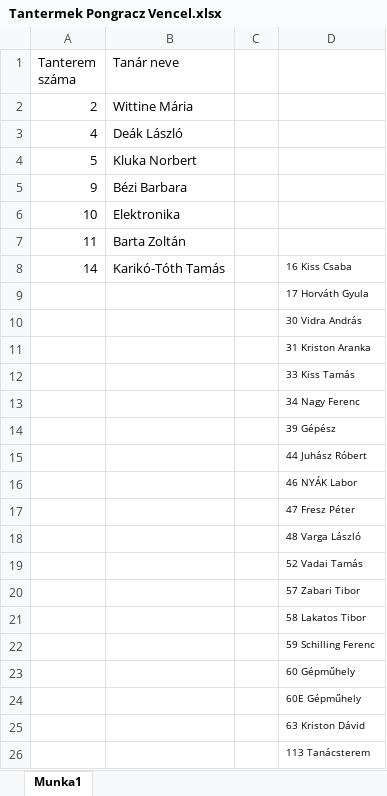
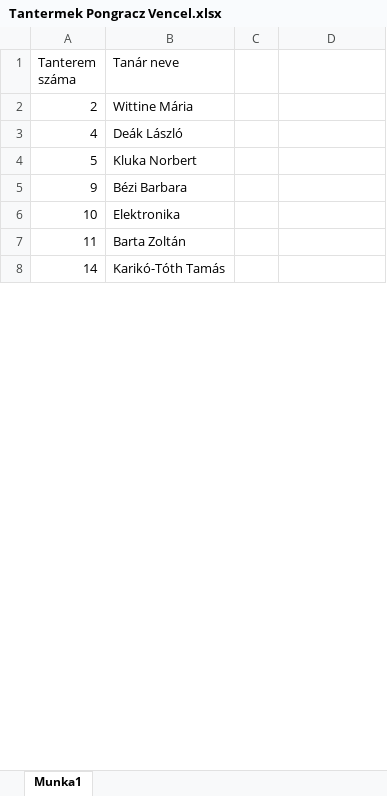
Before and after one commit to Bazsika/11CIskolaterkep, an Excel workbook: Tantermek Pongracz Vencel.xlsx, sheet Munka1, drawn as a sheet; only a part is shown; values as stored, in another font and other column widths than the file's, no borders; removed rows and columns are numbered as before the commit, all else as after; the diff covers the shown part only; the diff names each change by its address in the sheet, - before the commit and + after, or states it on an @@ line.

Commit message:
Add files via upload

```diff
--- a/Tantermek Pongracz Vencel.xlsx (sheet Munka1)
+++ b/Tantermek Pongracz Vencel.xlsx (sheet Munka1)
-D8: 16 Kiss Csaba
+D8: (empty)
-row 9:  |  |  | 17 Horváth Gyula
-row 10:  |  |  | 30 Vidra András
-row 11:  |  |  | 31 Kriston Aranka
-row 12:  |  |  | 33 Kiss Tamás
-row 13:  |  |  | 34 Nagy Ferenc
-row 14:  |  |  | 39 Gépész
-row 15:  |  |  | 44 Juhász Róbert
-row 16:  |  |  | 46 NYÁK Labor
-row 17:  |  |  | 47 Fresz Péter
-row 18:  |  |  | 48 Varga László
-row 19:  |  |  | 52 Vadai Tamás
-row 20:  |  |  | 57 Zabari Tibor
-row 21:  |  |  | 58 Lakatos Tibor
-row 22:  |  |  | 59 Schilling Ferenc
-row 23:  |  |  | 60 Gépműhely
-row 24:  |  |  | 60E Gépműhely
-row 25:  |  |  | 63 Kriston Dávid
-row 26:  |  |  | 113 Tanácsterem
```
Also changed, not shown: 30 added rows and 12 removed rows elsewhere in this sheet.
